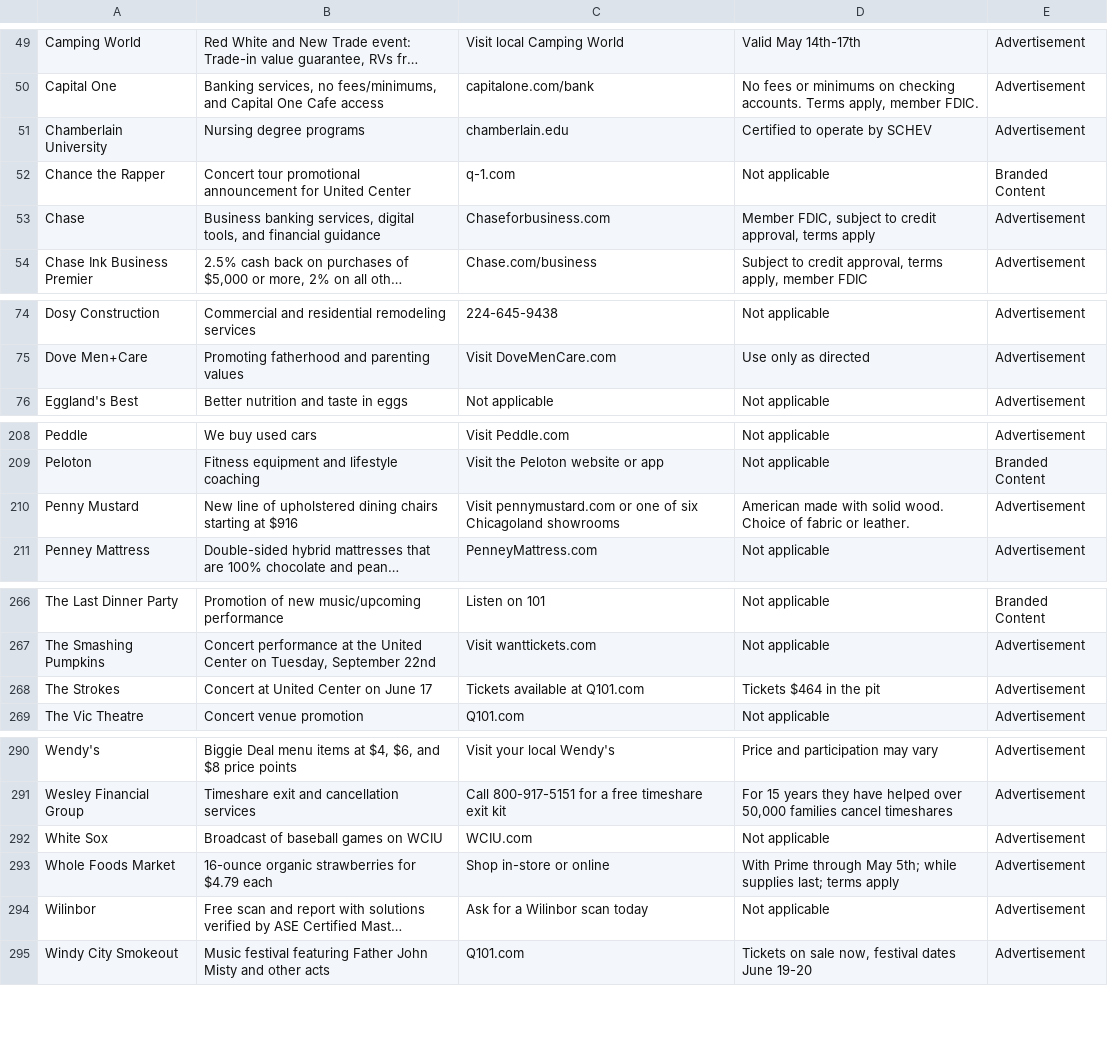
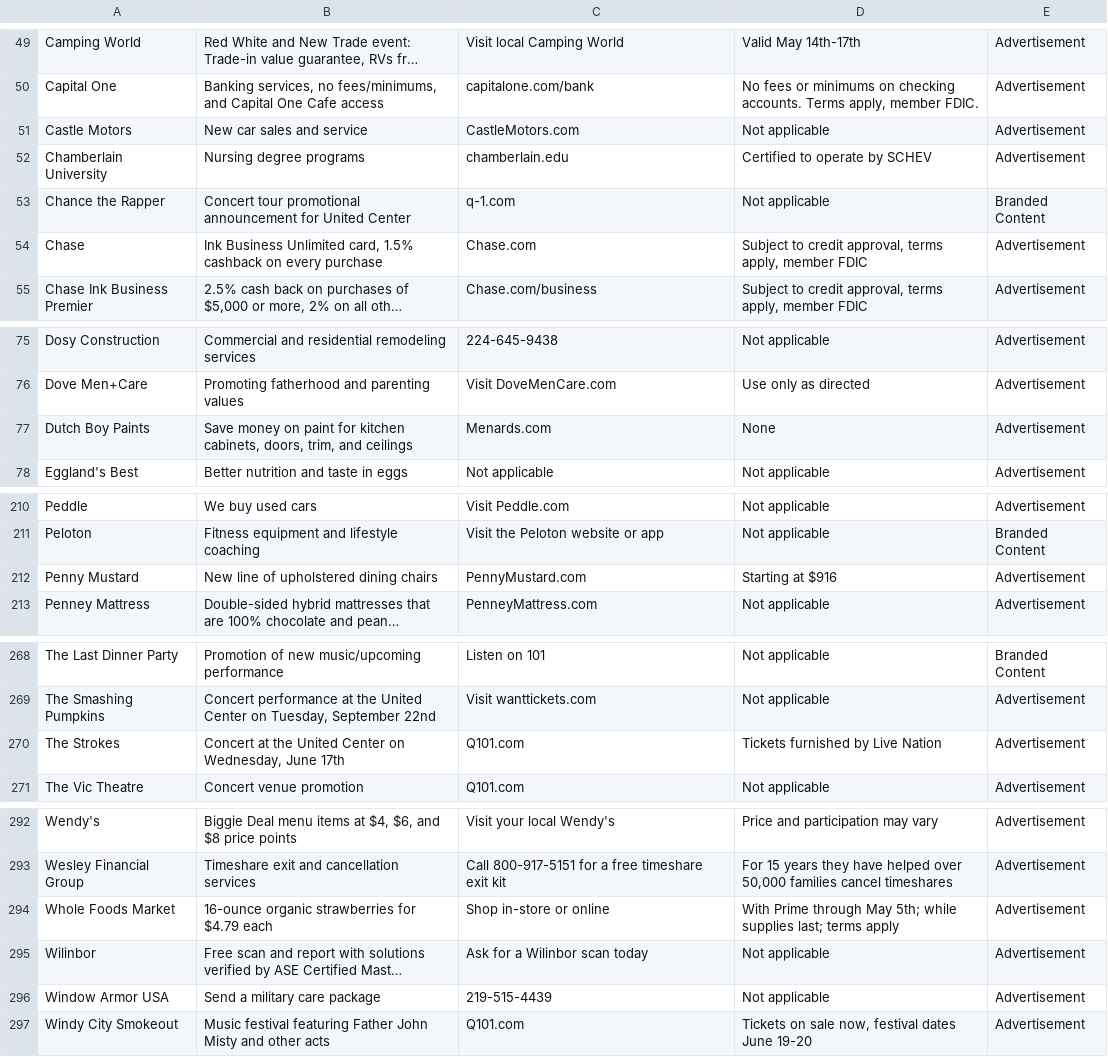
Before and after one commit to MATR-Technologies/ReplayAdsViewer, a CSV file: data.csv, drawn as a sheet; only a part is shown, gaps mark what is left out; long unchanged cells end in …; removed rows and columns are numbered as before the commit, all else as after; the diff covers the shown part only; the diff names each change by its address in the sheet, - before the commit and + after, or states it on an @@ line.

Commit message:
Auto-update CSV data

```diff
--- a/data.csv
+++ b/data.csv
+row 51: Castle Motors | New car sales and service | CastleMotors.com | Not applicable | Advertisement
-B54: Business banking services, digital tools, and financial guidance
+B54: Ink Business Unlimited card, 1.5% cashback on every purchase
-C54: Chaseforbusiness.com
+C54: Chase.com
-D54: Member FDIC, subject to credit approval, terms apply
+D54: Subject to credit approval, terms apply, member FDIC
+row 77: Dutch Boy Paints | Save money on paint for kitchen cabinets, doors, trim, and ceilings | Menards.com | None | Advertisement
-B212: …dining chairs starting at $916
+B212: …dining chairs
-C212: Visit pennymustard.com or one of six Chicagoland showrooms
+C212: PennyMustard.com
-D212: American made with solid wood. Choice of fabric or leather.
+D212: Starting at $916
-B270: Concert at United Center on June 17
+B270: Concert at the United Center on Wednesday, June 17th
-C270: Tickets available at Q101.com
+C270: Q101.com
-D270: Tickets $464 in the pit
+D270: Tickets furnished by Live Nation
-row 292: White Sox | Broadcast of baseball games on WCIU | WCIU.com | Not applicable | Advertisement
+row 296: Window Armor USA | Send a military care package | 219-515-4439 | Not applicable | Advertisement
```
Also changed, not shown: 3 edited cells elsewhere in this file.
